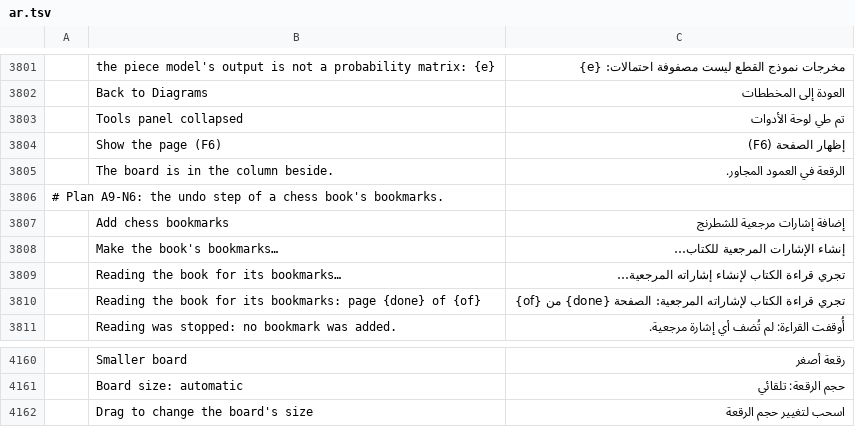
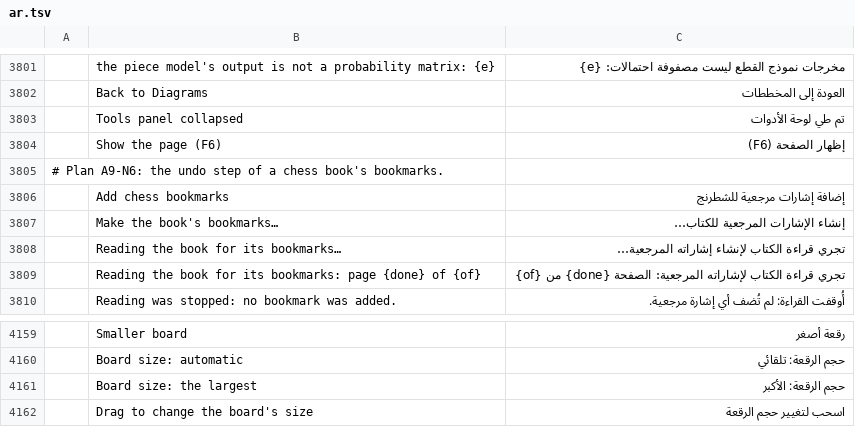
Before and after one commit to DarcioAlberico/pdfcraft-xadrez, a TSV file: crates/ui-egui/src/i18n/ar.tsv, drawn as a sheet; only a part is shown, gaps mark what is left out; removed rows and columns are numbered as before the commit, all else as after; the diff names each change by its address in the sheet, - before the commit and + after, or states it on an @@ line.

```diff
--- a/crates/ui-egui/src/i18n/ar.tsv
+++ b/crates/ui-egui/src/i18n/ar.tsv
-row 3805:  | The board is in the column beside. | الرقعة في العمود المجاور.
+row 4161:  | Board size: the largest | حجم الرقعة: الأكبر
```
Also changed, not shown: crates/ui-egui/src/i18n/de.tsv, crates/ui-egui/src/i18n/es.tsv, 36 other files.
